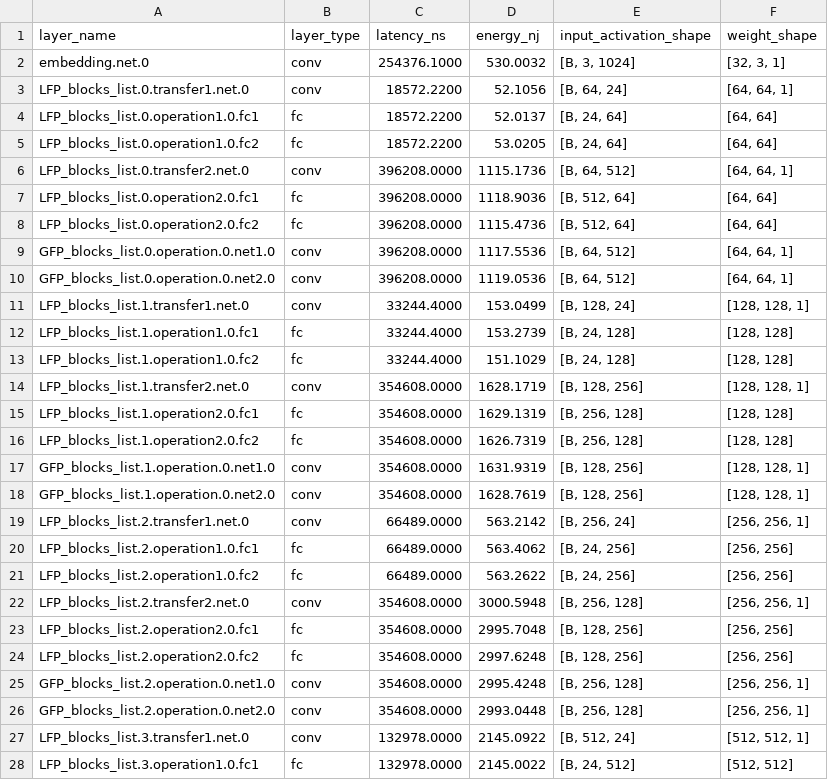
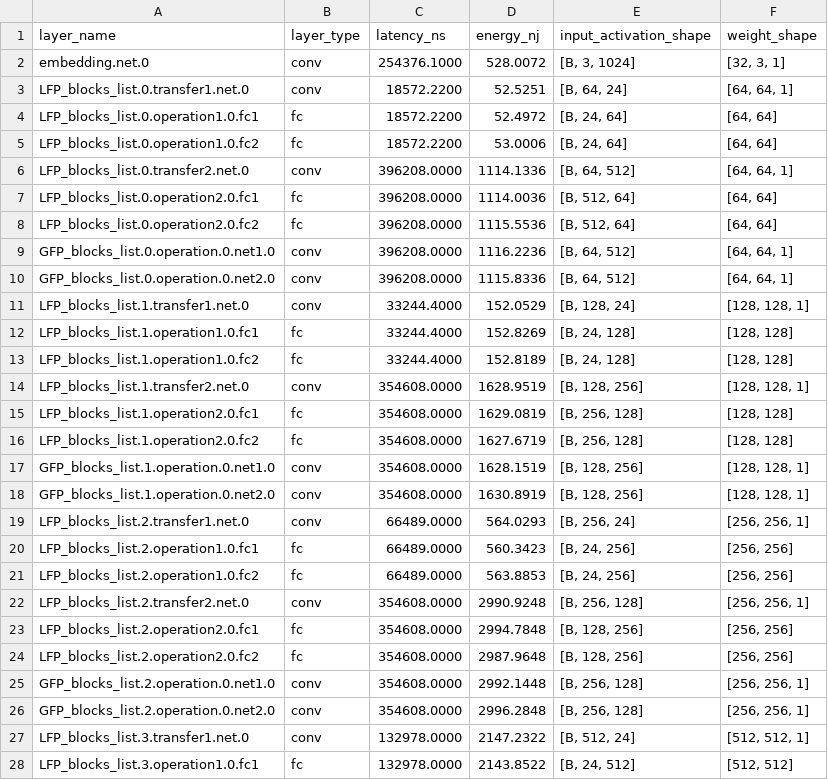
Before and after one commit to DingdongD/PointKAN_Accel, a CSV file: sim_results/neurosim_layer_ppa.csv, drawn as a sheet; only a part is shown; the diff covers the shown part only.

```diff
--- a/sim_results/neurosim_layer_ppa.csv
+++ b/sim_results/neurosim_layer_ppa.csv
@@ -1,28 +1,28 @@
 layer_name,layer_type,latency_ns,energy_nj,input_activation_shape,weight_shape
-embedding.net.0,conv,254376.1000,530.0032,"[B, 3, 1024]","[32, 3, 1]"
-LFP_blocks_list.0.transfer1.net.0,conv,18572.2200,52.1056,"[B, 64, 24]","[64, 64, 1]"
-LFP_blocks_list.0.operation1.0.fc1,fc,18572.2200,52.0137,"[B, 24, 64]","[64, 64]"
-LFP_blocks_list.0.operation1.0.fc2,fc,18572.2200,53.0205,"[B, 24, 64]","[64, 64]"
-LFP_blocks_list.0.transfer2.net.0,conv,396208.0000,1115.1736,"[B, 64, 512]","[64, 64, 1]"
-LFP_blocks_list.0.operation2.0.fc1,fc,396208.0000,1118.9036,"[B, 512, 64]","[64, 64]"
-LFP_blocks_list.0.operation2.0.fc2,fc,396208.0000,1115.4736,"[B, 512, 64]","[64, 64]"
-GFP_blocks_list.0.operation.0.net1.0,conv,396208.0000,1117.5536,"[B, 64, 512]","[64, 64, 1]"
-GFP_blocks_list.0.operation.0.net2.0,conv,396208.0000,1119.0536,"[B, 64, 512]","[64, 64, 1]"
-LFP_blocks_list.1.transfer1.net.0,conv,33244.4000,153.0499,"[B, 128, 24]","[128, 128, 1]"
-LFP_blocks_list.1.operation1.0.fc1,fc,33244.4000,153.2739,"[B, 24, 128]","[128, 128]"
-LFP_blocks_list.1.operation1.0.fc2,fc,33244.4000,151.1029,"[B, 24, 128]","[128, 128]"
-LFP_blocks_list.1.transfer2.net.0,conv,354608.0000,1628.1719,"[B, 128, 256]","[128, 128, 1]"
-LFP_blocks_list.1.operation2.0.fc1,fc,354608.0000,1629.1319,"[B, 256, 128]","[128, 128]"
-LFP_blocks_list.1.operation2.0.fc2,fc,354608.0000,1626.7319,"[B, 256, 128]","[128, 128]"
-GFP_blocks_list.1.operation.0.net1.0,conv,354608.0000,1631.9319,"[B, 128, 256]","[128, 128, 1]"
-GFP_blocks_list.1.operation.0.net2.0,conv,354608.0000,1628.7619,"[B, 128, 256]","[128, 128, 1]"
-LFP_blocks_list.2.transfer1.net.0,conv,66489.0000,563.2142,"[B, 256, 24]","[256, 256, 1]"
-LFP_blocks_list.2.operation1.0.fc1,fc,66489.0000,563.4062,"[B, 24, 256]","[256, 256]"
-LFP_blocks_list.2.operation1.0.fc2,fc,66489.0000,563.2622,"[B, 24, 256]","[256, 256]"
-LFP_blocks_list.2.transfer2.net.0,conv,354608.0000,3000.5948,"[B, 256, 128]","[256, 256, 1]"
-LFP_blocks_list.2.operation2.0.fc1,fc,354608.0000,2995.7048,"[B, 128, 256]","[256, 256]"
-LFP_blocks_list.2.operation2.0.fc2,fc,354608.0000,2997.6248,"[B, 128, 256]","[256, 256]"
-GFP_blocks_list.2.operation.0.net1.0,conv,354608.0000,2995.4248,"[B, 256, 128]","[256, 256, 1]"
-GFP_blocks_list.2.operation.0.net2.0,conv,354608.0000,2993.0448,"[B, 256, 128]","[256, 256, 1]"
-LFP_blocks_list.3.transfer1.net.0,conv,132978.0000,2145.0922,"[B, 512, 24]","[512, 512, 1]"
-LFP_blocks_list.3.operation1.0.fc1,fc,132978.0000,2145.0022,"[B, 24, 512]","[512, 512]"
+embedding.net.0,conv,254376.1000,528.0072,"[B, 3, 1024]","[32, 3, 1]"
+LFP_blocks_list.0.transfer1.net.0,conv,18572.2200,52.5251,"[B, 64, 24]","[64, 64, 1]"
+LFP_blocks_list.0.operation1.0.fc1,fc,18572.2200,52.4972,"[B, 24, 64]","[64, 64]"
+LFP_blocks_list.0.operation1.0.fc2,fc,18572.2200,53.0006,"[B, 24, 64]","[64, 64]"
+LFP_blocks_list.0.transfer2.net.0,conv,396208.0000,1114.1336,"[B, 64, 512]","[64, 64, 1]"
+LFP_blocks_list.0.operation2.0.fc1,fc,396208.0000,1114.0036,"[B, 512, 64]","[64, 64]"
+LFP_blocks_list.0.operation2.0.fc2,fc,396208.0000,1115.5536,"[B, 512, 64]","[64, 64]"
+GFP_blocks_list.0.operation.0.net1.0,conv,396208.0000,1116.2236,"[B, 64, 512]","[64, 64, 1]"
+GFP_blocks_list.0.operation.0.net2.0,conv,396208.0000,1115.8336,"[B, 64, 512]","[64, 64, 1]"
+LFP_blocks_list.1.transfer1.net.0,conv,33244.4000,152.0529,"[B, 128, 24]","[128, 128, 1]"
+LFP_blocks_list.1.operation1.0.fc1,fc,33244.4000,152.8269,"[B, 24, 128]","[128, 128]"
+LFP_blocks_list.1.operation1.0.fc2,fc,33244.4000,152.8189,"[B, 24, 128]","[128, 128]"
+LFP_blocks_list.1.transfer2.net.0,conv,354608.0000,1628.9519,"[B, 128, 256]","[128, 128, 1]"
+LFP_blocks_list.1.operation2.0.fc1,fc,354608.0000,1629.0819,"[B, 256, 128]","[128, 128]"
+LFP_blocks_list.1.operation2.0.fc2,fc,354608.0000,1627.6719,"[B, 256, 128]","[128, 128]"
+GFP_blocks_list.1.operation.0.net1.0,conv,354608.0000,1628.1519,"[B, 128, 256]","[128, 128, 1]"
+GFP_blocks_list.1.operation.0.net2.0,conv,354608.0000,1630.8919,"[B, 128, 256]","[128, 128, 1]"
+LFP_blocks_list.2.transfer1.net.0,conv,66489.0000,564.0293,"[B, 256, 24]","[256, 256, 1]"
+LFP_blocks_list.2.operation1.0.fc1,fc,66489.0000,560.3423,"[B, 24, 256]","[256, 256]"
+LFP_blocks_list.2.operation1.0.fc2,fc,66489.0000,563.8853,"[B, 24, 256]","[256, 256]"
+LFP_blocks_list.2.transfer2.net.0,conv,354608.0000,2990.9248,"[B, 256, 128]","[256, 256, 1]"
+LFP_blocks_list.2.operation2.0.fc1,fc,354608.0000,2994.7848,"[B, 128, 256]","[256, 256]"
+LFP_blocks_list.2.operation2.0.fc2,fc,354608.0000,2987.9648,"[B, 128, 256]","[256, 256]"
+GFP_blocks_list.2.operation.0.net1.0,conv,354608.0000,2992.1448,"[B, 256, 128]","[256, 256, 1]"
+GFP_blocks_list.2.operation.0.net2.0,conv,354608.0000,2996.2848,"[B, 256, 128]","[256, 256, 1]"
+LFP_blocks_list.3.transfer1.net.0,conv,132978.0000,2147.2322,"[B, 512, 24]","[512, 512, 1]"
+LFP_blocks_list.3.operation1.0.fc1,fc,132978.0000,2143.8522,"[B, 24, 512]","[512, 512]"
```
Also changed, not shown: 9 edited cells elsewhere in this file, 34 other files.
